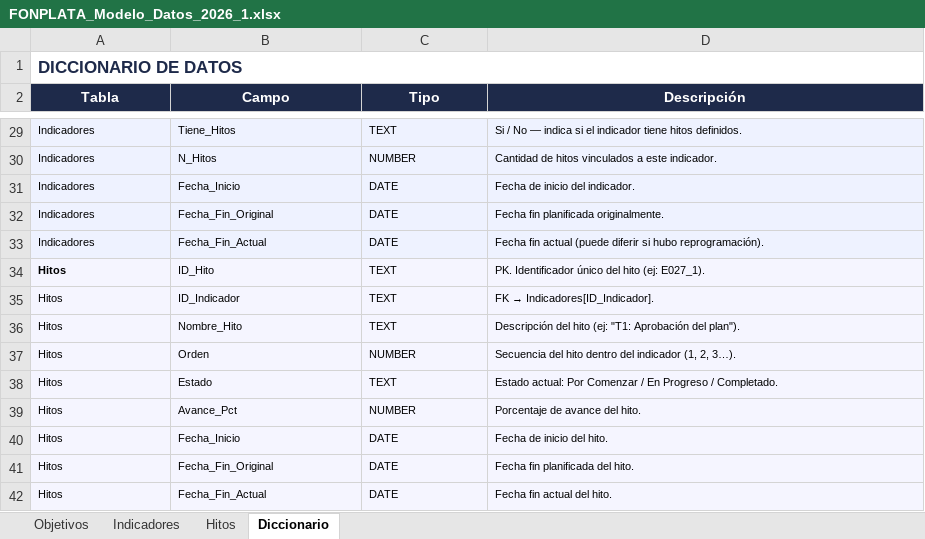
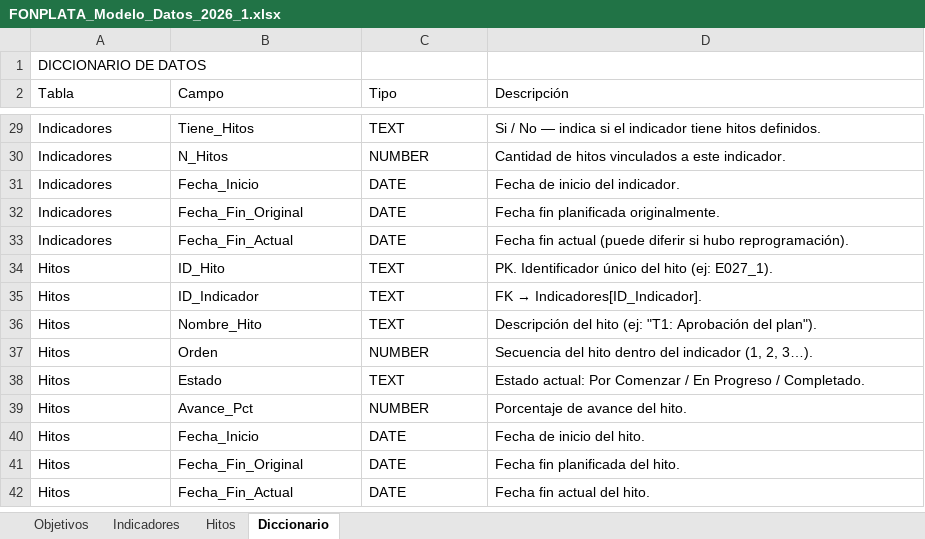
Before and after one commit to Alecoronado/Sistema-Carga-Indicadores, an Excel workbook: FONPLATA_Modelo_Datos_2026_1.xlsx, sheet Diccionario, drawn as a sheet; only a part is shown, gaps mark what is left out; values as stored, in another font and other column widths than the file's, no borders; the diff covers the shown part only; the diff names each change by its address in the sheet, - before the commit and + after, or states it on an @@ line.

```diff
--- a/FONPLATA_Modelo_Datos_2026_1.xlsx (sheet Diccionario)
+++ b/FONPLATA_Modelo_Datos_2026_1.xlsx (sheet Diccionario)
@@ A1 bold: on → off, text colour: #1E2A4A → black, text size: smaller @@
-A1:D1 merged
@@ A2:D2 bold: on → off, fill: #1E2A4A → none, text colour: #FFFFFF → black, alignment: center → left @@
@@ A29:D42 text size: larger @@
-A29:D33 fill: #EEF2FF
+A29:D33 fill: none
-A34:D42 fill: #F5F5FF
+A34:D42 fill: none
-A34 bold: on
+A34 bold: off
```
Also changed, not shown: cell formats elsewhere in this sheet, sheet Indicadores, sheet Hitos, sheet Objetivos.
